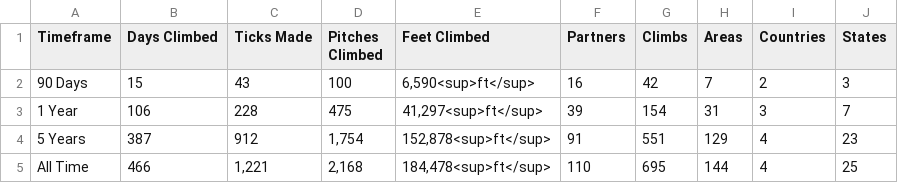
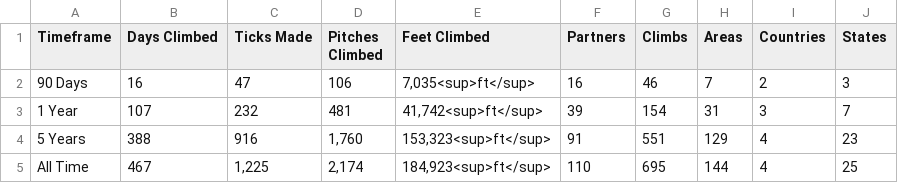
Before and after one commit to achiquit/ticks-db, a CSV file: data/overview-stats.csv, drawn as a sheet.

```diff
--- a/data/overview-stats.csv
+++ b/data/overview-stats.csv
@@ -1,5 +1,5 @@
 Timeframe,"Days Climbed","Ticks Made","Pitches Climbed","Feet Climbed",Partners,Climbs,Areas,Countries,States
-"90 Days",15,43,100,"6,590<sup>ft</sup>",16,42,7,2,3
-"1 Year",106,228,475,"41,297<sup>ft</sup>",39,154,31,3,7
-"5 Years",387,912,"1,754","152,878<sup>ft</sup>",91,551,129,4,23
-"All Time",466,"1,221","2,168","184,478<sup>ft</sup>",110,695,144,4,25
+"90 Days",16,47,106,"7,035<sup>ft</sup>",16,46,7,2,3
+"1 Year",107,232,481,"41,742<sup>ft</sup>",39,154,31,3,7
+"5 Years",388,916,"1,760","153,323<sup>ft</sup>",91,551,129,4,23
+"All Time",467,"1,225","2,174","184,923<sup>ft</sup>",110,695,144,4,25
```
Also changed, not shown: data/monthly-height.csv, data/ticks-by-grade.csv, 2 other files.
